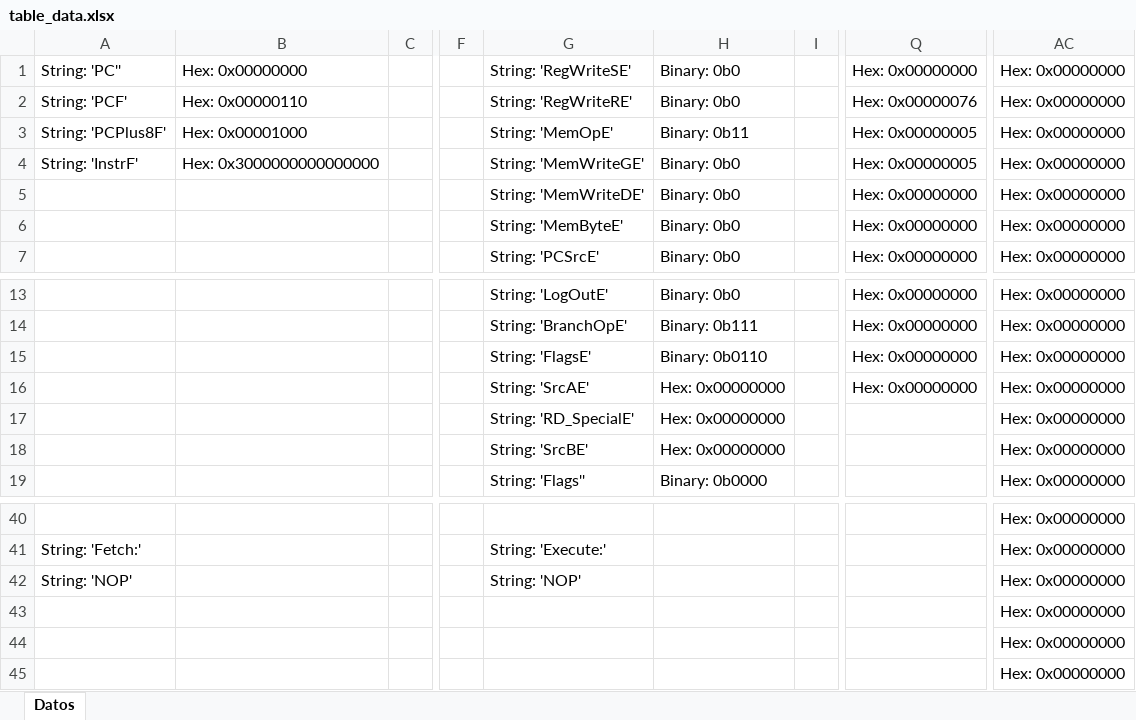
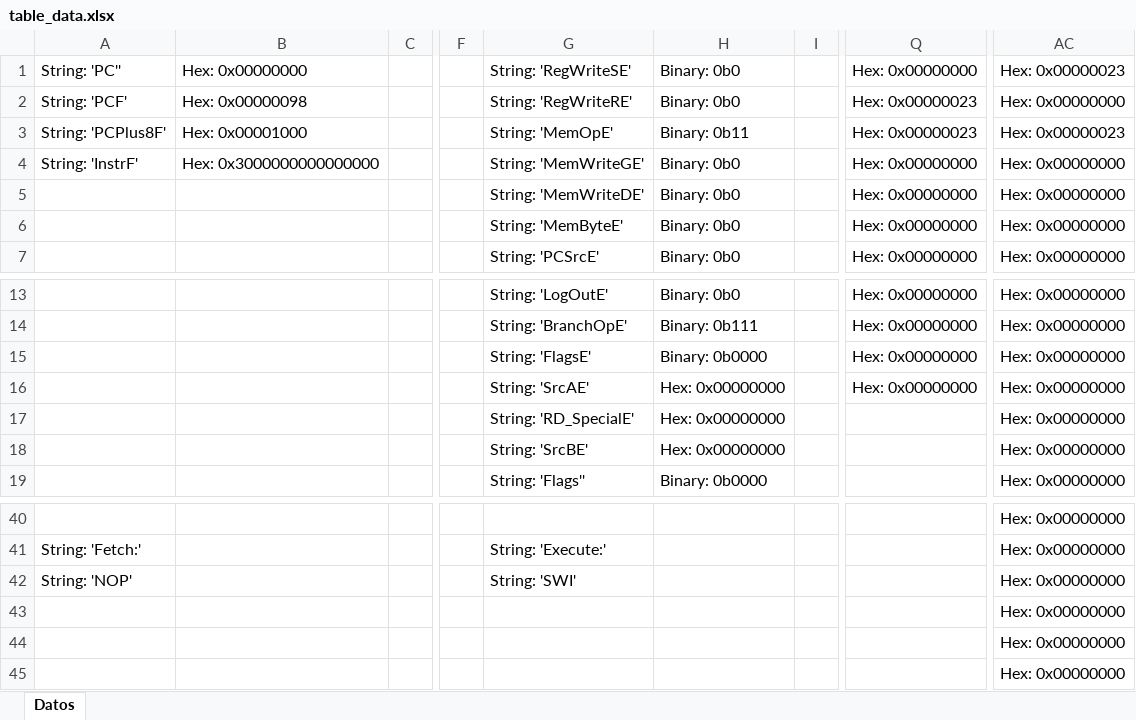
Before and after one commit to Adriel23456/achaves_computer_architecture_1_2025, an Excel workbook: ProyGrupal1/assets/table_data.xlsx, sheet Datos, drawn as a sheet; only a part is shown, gaps mark what is left out; values as stored, in another font and other column widths than the file's, no borders; the diff names each change by its address in the sheet, - before the commit and + after, or states it on an @@ line.

```diff
--- a/ProyGrupal1/assets/table_data.xlsx (sheet Datos)
+++ b/ProyGrupal1/assets/table_data.xlsx (sheet Datos)
-AC1: Hex: 0x00000000
+AC1: Hex: 0x00000023
-B2: Hex: 0x00000110
+B2: Hex: 0x00000098
-Q2: Hex: 0x00000076
+Q2: Hex: 0x00000023
-Q3: Hex: 0x00000005
+Q3: Hex: 0x00000023
-AC3: Hex: 0x00000000
+AC3: Hex: 0x00000023
-Q4: Hex: 0x00000005
+Q4: Hex: 0x00000000
-H15: Binary: 0b0110
+H15: Binary: 0b0000
-G42: String: 'NOP'
+G42: String: 'SWI'
```
Also changed, not shown: 6 other files.
